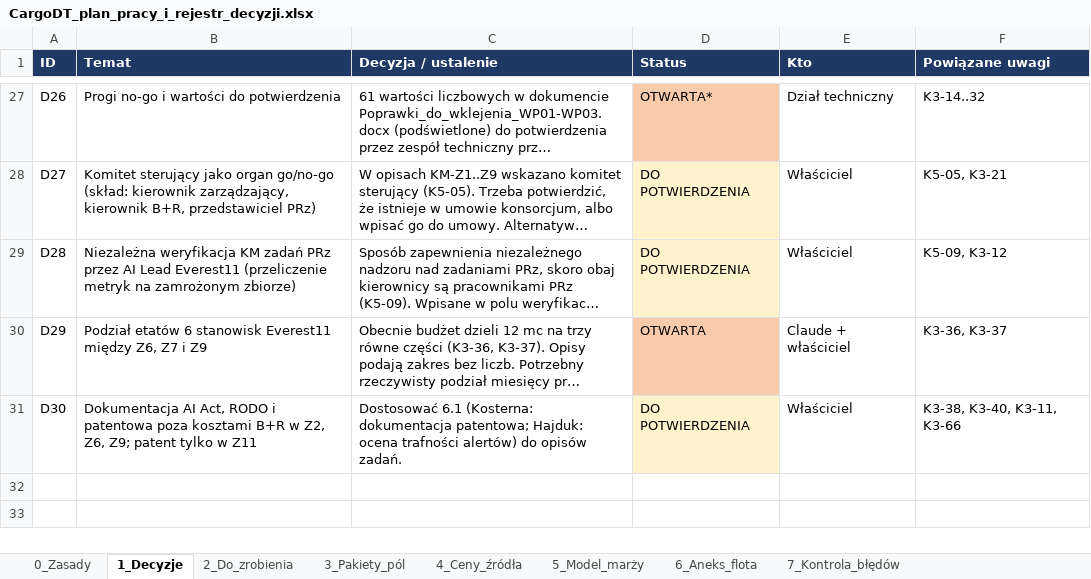
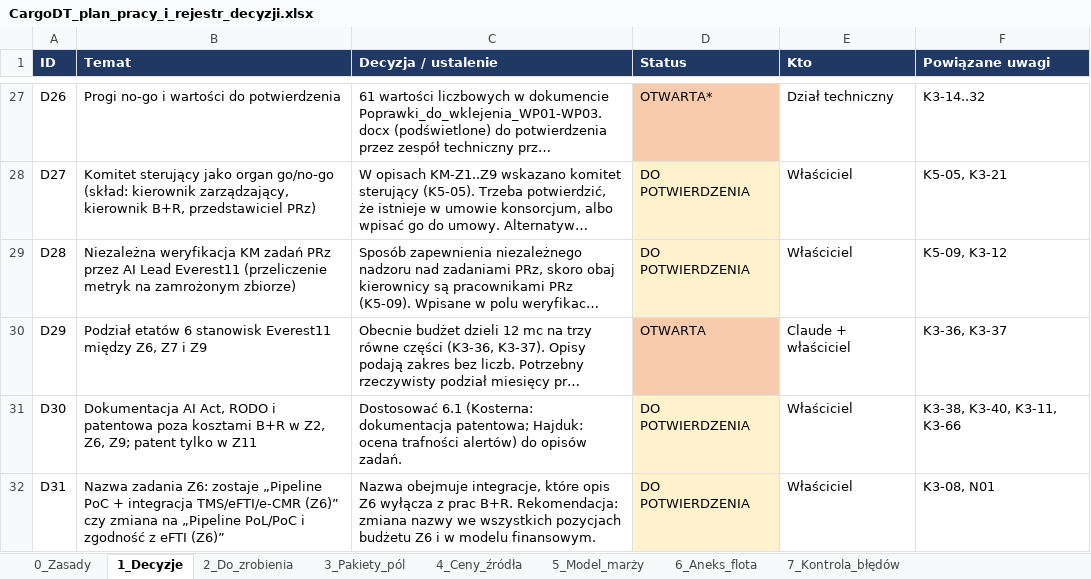
Before and after one commit to retajczyke/smart, an Excel workbook: CargoDT_plan_pracy_i_rejestr_decyzji.xlsx, sheet 1_Decyzje, drawn as a sheet; only a part is shown, gaps mark what is left out; long unchanged cells end in …; values as stored, in another font and other column widths than the file's, no borders; the diff names each change by its address in the sheet, - before the commit and + after, or states it on an @@ line.

```diff
--- a/CargoDT_plan_pracy_i_rejestr_decyzji.xlsx (sheet 1_Decyzje)
+++ b/CargoDT_plan_pracy_i_rejestr_decyzji.xlsx (sheet 1_Decyzje)
+row 32: D31 | Nazwa zadania Z6: zostaje „Pipeline PoC + integracja TMS/eFTI/e-CMR (Z6)” czy zmiana na „Pipeline PoL/PoC i zgodność z eFTI (Z6)” | Nazwa obejmuje integracje, które opis Z6 wyłącza z prac B+R. Rekomendacja: zmiana nazwy we wszystkich pozycjach budżetu Z6 i w modelu finansowym. | DO POTWIERDZENIA | Właściciel | K3-08, N01
```
Also changed, not shown: other sheet tabs, 1 other file.
